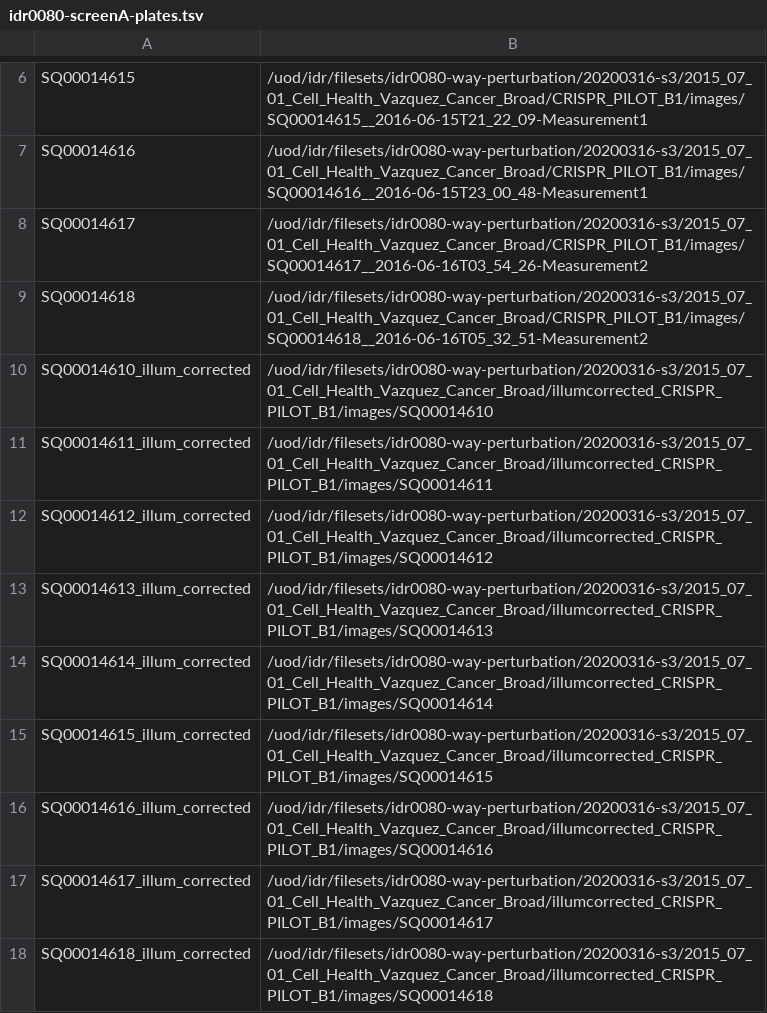
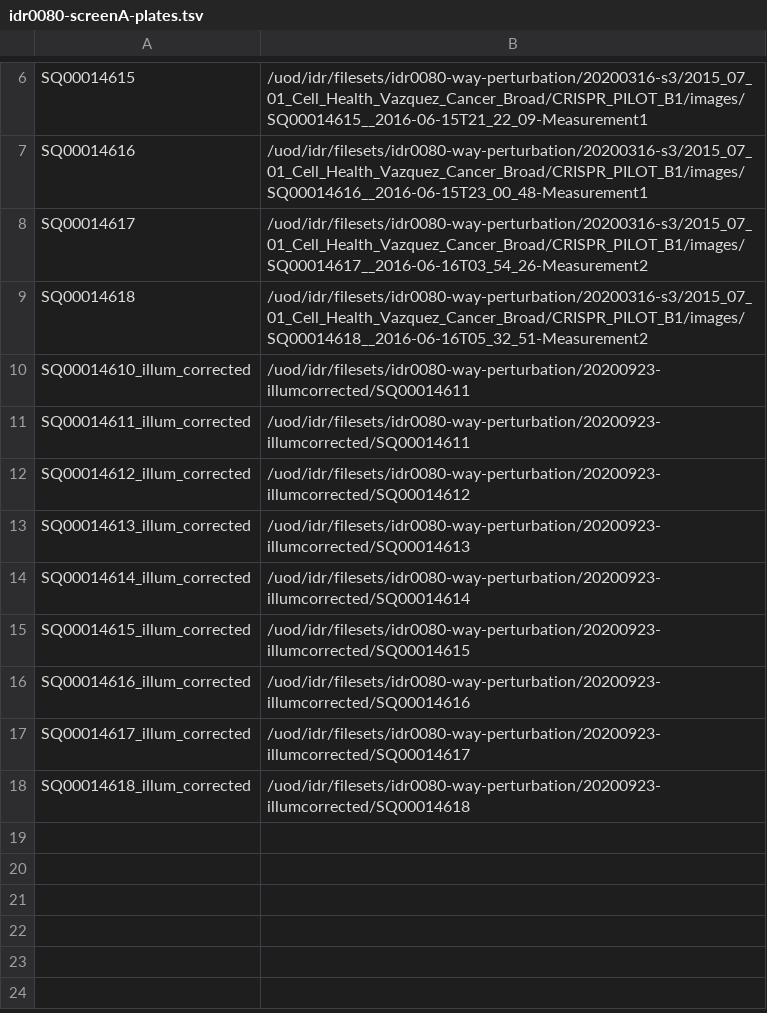
Before and after one commit to IDR/idr0080-way-perturbation, a TSV file: screenA/idr0080-screenA-plates.tsv, drawn as a sheet; only a part is shown, gaps mark what is left out.

Commit message:
Fix screenA-plates.tsv import for illumcorrected plates

```diff
--- a/screenA/idr0080-screenA-plates.tsv
+++ b/screenA/idr0080-screenA-plates.tsv
@@ -9,10 +9,10 @@ SQ00014617	/uod/idr/filesets/idr0080-way-perturbation/20200316-s3/2015_07_01_Cel
 SQ00014618	/uod/idr/filesets/idr0080-way-perturbation/20200316-s3/2015_07_01_Cell_Health_Vazquez_Cancer_Broad/CRISPR_PILOT_B1/images/SQ00014618__2016-06-16T05_32_51-Measurement2
-SQ00014610_illum_corrected	/uod/idr/filesets/idr0080-way-perturbation/20200316-s3/2015_07_01_Cell_Health_Vazquez_Cancer_Broad/illumcorrected_CRISPR_PILOT_B1/images/SQ00014610
-SQ00014611_illum_corrected	/uod/idr/filesets/idr0080-way-perturbation/20200316-s3/2015_07_01_Cell_Health_Vazquez_Cancer_Broad/illumcorrected_CRISPR_PILOT_B1/images/SQ00014611
-SQ00014612_illum_corrected	/uod/idr/filesets/idr0080-way-perturbation/20200316-s3/2015_07_01_Cell_Health_Vazquez_Cancer_Broad/illumcorrected_CRISPR_PILOT_B1/images/SQ00014612
-SQ00014613_illum_corrected	/uod/idr/filesets/idr0080-way-perturbation/20200316-s3/2015_07_01_Cell_Health_Vazquez_Cancer_Broad/illumcorrected_CRISPR_PILOT_B1/images/SQ00014613
-SQ00014614_illum_corrected	/uod/idr/filesets/idr0080-way-perturbation/20200316-s3/2015_07_01_Cell_Health_Vazquez_Cancer_Broad/illumcorrected_CRISPR_PILOT_B1/images/SQ00014614
-SQ00014615_illum_corrected	/uod/idr/filesets/idr0080-way-perturbation/20200316-s3/2015_07_01_Cell_Health_Vazquez_Cancer_Broad/illumcorrected_CRISPR_PILOT_B1/images/SQ00014615
-SQ00014616_illum_corrected	/uod/idr/filesets/idr0080-way-perturbation/20200316-s3/2015_07_01_Cell_Health_Vazquez_Cancer_Broad/illumcorrected_CRISPR_PILOT_B1/images/SQ00014616
-SQ00014617_illum_corrected	/uod/idr/filesets/idr0080-way-perturbation/20200316-s3/2015_07_01_Cell_Health_Vazquez_Cancer_Broad/illumcorrected_CRISPR_PILOT_B1/images/SQ00014617
-SQ00014618_illum_corrected	/uod/idr/filesets/idr0080-way-perturbation/20200316-s3/2015_07_01_Cell_Health_Vazquez_Cancer_Broad/illumcorrected_CRISPR_PILOT_B1/images/SQ00014618
+SQ00014610_illum_corrected	/uod/idr/filesets/idr0080-way-perturbation/20200923-illumcorrected/SQ00014611
+SQ00014611_illum_corrected	/uod/idr/filesets/idr0080-way-perturbation/20200923-illumcorrected/SQ00014611
+SQ00014612_illum_corrected	/uod/idr/filesets/idr0080-way-perturbation/20200923-illumcorrected/SQ00014612
+SQ00014613_illum_corrected	/uod/idr/filesets/idr0080-way-perturbation/20200923-illumcorrected/SQ00014613
+SQ00014614_illum_corrected	/uod/idr/filesets/idr0080-way-perturbation/20200923-illumcorrected/SQ00014614
+SQ00014615_illum_corrected	/uod/idr/filesets/idr0080-way-perturbation/20200923-illumcorrected/SQ00014615
+SQ00014616_illum_corrected	/uod/idr/filesets/idr0080-way-perturbation/20200923-illumcorrected/SQ00014616
+SQ00014617_illum_corrected	/uod/idr/filesets/idr0080-way-perturbation/20200923-illumcorrected/SQ00014617
+SQ00014618_illum_corrected	/uod/idr/filesets/idr0080-way-perturbation/20200923-illumcorrected/SQ00014618
```
